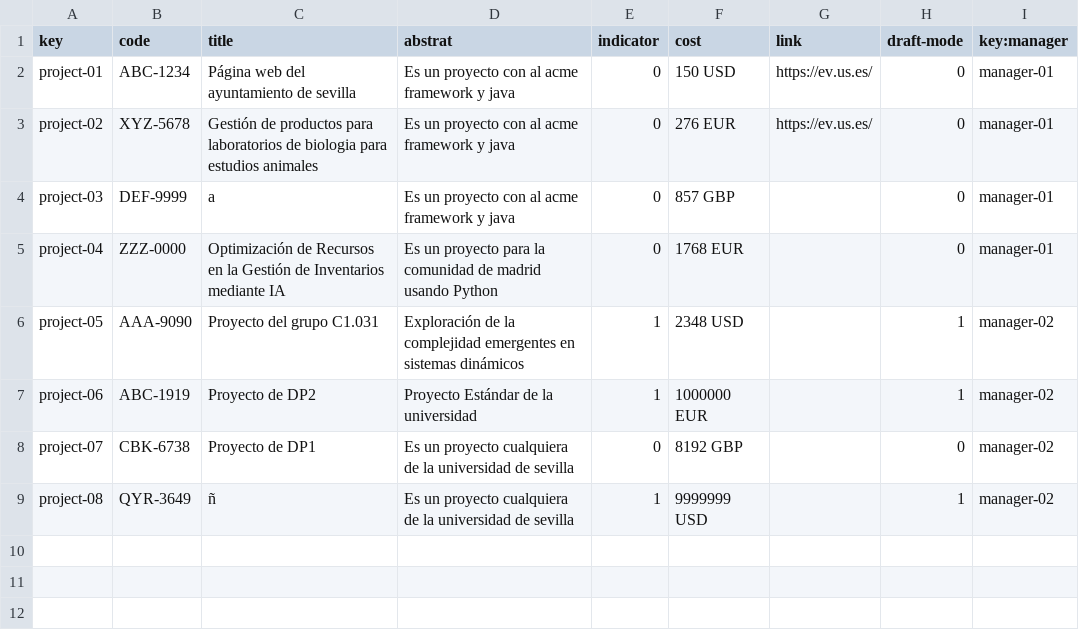
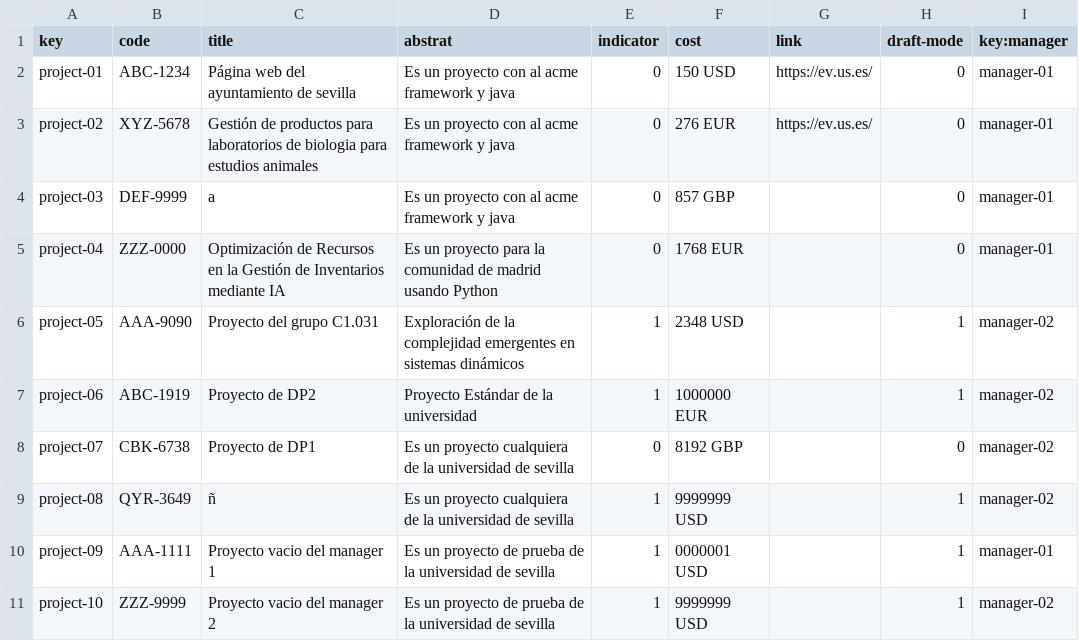
Before and after one commit to alvaro-us/Acme-One-C1.031, a CSV file: src/main/webapp/WEB-INF/resources/sample-data/project.csv, drawn as a sheet.

```diff
--- a/src/main/webapp/WEB-INF/resources/sample-data/project.csv
+++ b/src/main/webapp/WEB-INF/resources/sample-data/project.csv
@@ -9 +9,3 @@ project-07,CBK-6738,Proyecto de DP1,Es un proyecto cualquiera de la universidad
 project-08,QYR-3649,ñ,Es un proyecto cualquiera de la universidad de sevilla,1,9999999 USD,,1,manager-02
+project-09,AAA-1111,Proyecto vacio del manager 1,Es un proyecto de prueba de la universidad de sevilla,1,0000001 USD,,1,manager-01
+project-10,ZZZ-9999,Proyecto vacio del manager 2,Es un proyecto de prueba de la universidad de sevilla,1,9999999 USD,,1,manager-02
```
Also changed, not shown: src/main/webapp/WEB-INF/resources/sample-data/assignment.csv, src/main/webapp/WEB-INF/resources/sample-data/user-story.csv, 19 other files.
